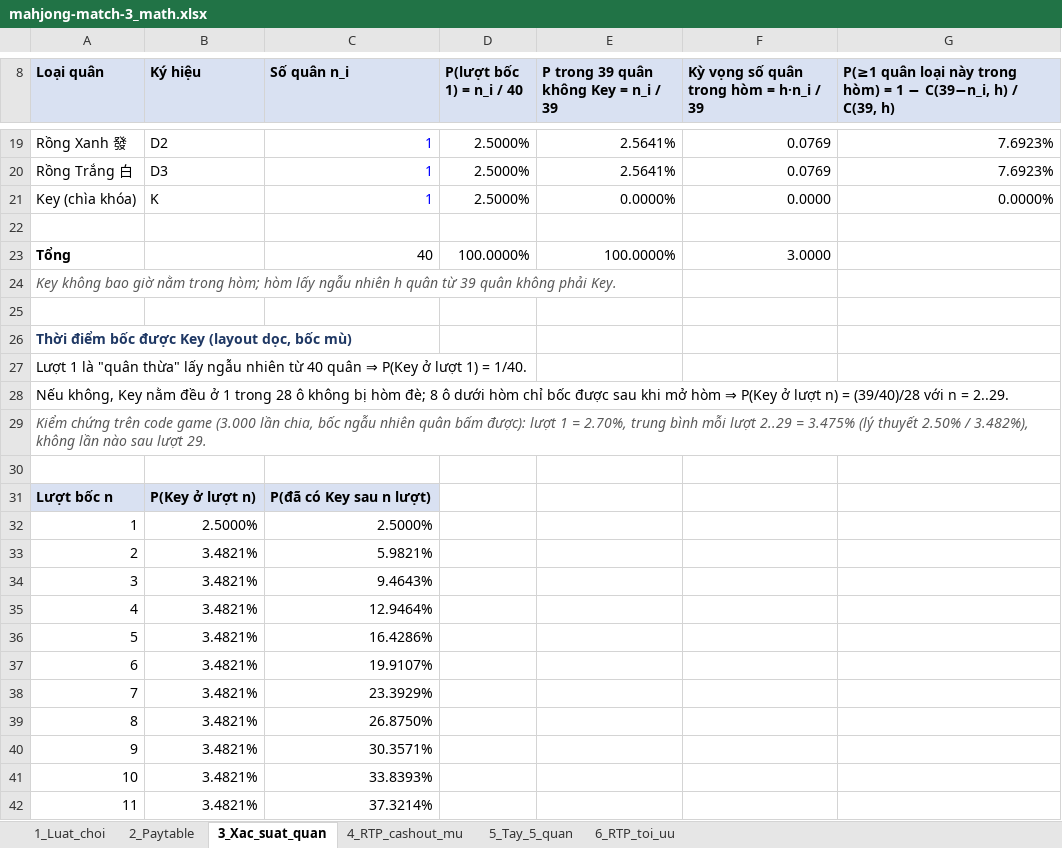
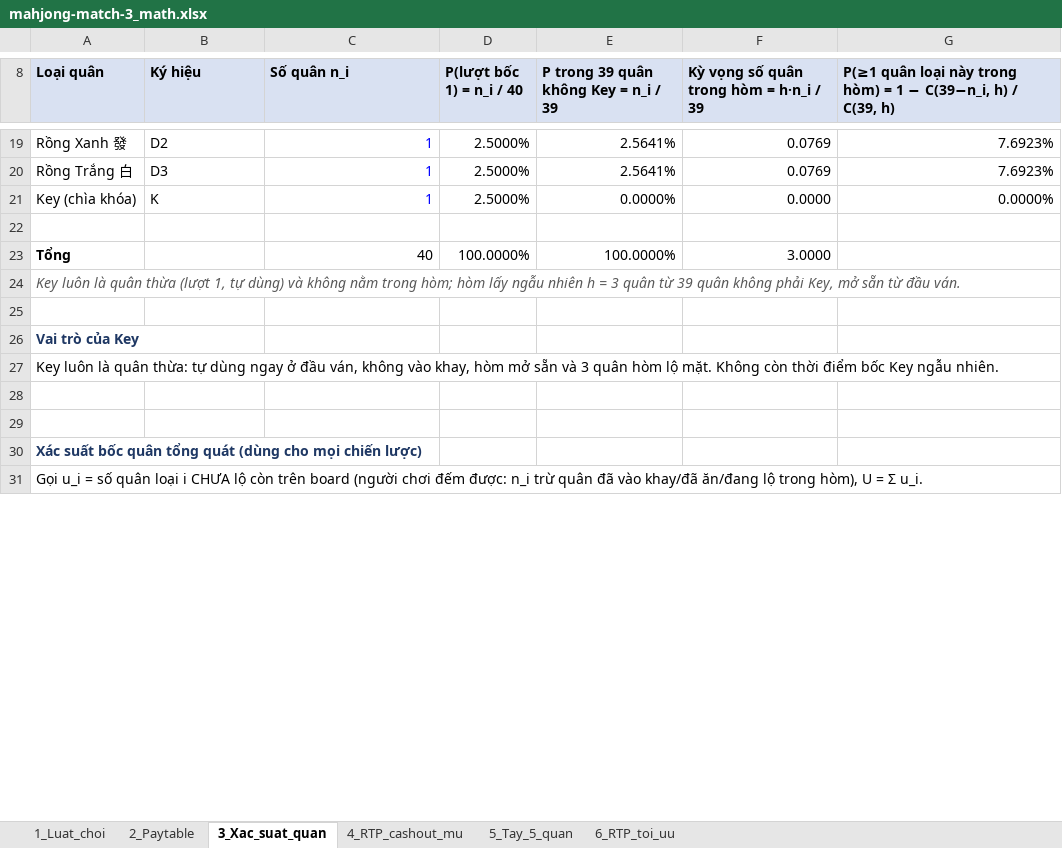
Before and after one commit to be-perfect93/mahjong-match-3, an Excel workbook: math/mahjong-match-3_math.xlsx, sheet 3_Xac_suat_quan, drawn as a sheet; only a part is shown, gaps mark what is left out; the shorter side is filled out with more unchanged rows; values as stored, in another font and other column widths than the file's, no borders; removed rows and columns are numbered as before the commit, all else as after; the diff covers the shown part only; the diff names each change by its address in the sheet, - before the commit and + after, or states it on an @@ line.

```diff
--- a/math/mahjong-match-3_math.xlsx (sheet 3_Xac_suat_quan)
+++ b/math/mahjong-match-3_math.xlsx (sheet 3_Xac_suat_quan)
-A24 (Loại quân): Key không bao giờ nằm trong hòm; hòm lấy ngẫu nhiên h quân từ 39 quân không phải Key.
+A24 (Loại quân): Key luôn là quân thừa (lượt 1, tự dùng) và không nằm trong hòm; hòm lấy ngẫu nhiên h = 3 quân từ 39 quân không phải Key, mở sẵn từ đầu ván.
-A26 (Loại quân): Thời điểm bốc được Key (layout dọc, bốc mù)
+A26 (Loại quân): Vai trò của Key
-A27 (Loại quân): Lượt 1 là "quân thừa" lấy ngẫu nhiên từ 40 quân ⇒ P(Key ở lượt 1) = 1/40.
+A27 (Loại quân): Key luôn là quân thừa: tự dùng ngay ở đầu ván, không vào khay, hòm mở sẵn và 3 quân hòm lộ mặt. Không còn thời điểm bốc Key ngẫu nhiên.
-row 28: Nếu không, Key nằm đều ở 1 trong 28 ô không bị hòm đè; 8 ô dưới hòm chỉ bốc được sau khi mở hòm ⇒ P(Key ở lượt n) = (39/40)/28 với n = 2..29.
-row 29: Kiểm chứng trên code game (3.000 lần chia, bốc ngẫu nhiên quân bấm được): lượt 1 = 2.70%, trung bình mỗi lượt 2..29 = 3.475% (lý thuyết 2.50% / 3.482%), không lần nào sau lượt 29.
-row 31: Lượt bốc n | P(Key ở lượt n) | P(đã có Key sau n lượt)
-row 32: 1 | 2.5000% | 2.5000%
-row 33: 2 | 3.4821% | 5.9821%
-row 34: 3 | 3.4821% | 9.4643%
-row 35: 4 | 3.4821% | 12.9464%
-row 36: 5 | 3.4821% | 16.4286%
-row 37: 6 | 3.4821% | 19.9107%
-row 38: 7 | 3.4821% | 23.3929%
-row 39: 8 | 3.4821% | 26.8750%
-row 40: 9 | 3.4821% | 30.3571%
-row 41: 10 | 3.4821% | 33.8393%
-row 42: 11 | 3.4821% | 37.3214%
```
Also changed, not shown: 1 added row, 20 removed rows and 3 edited cells elsewhere in this sheet, sheet 5_Tay_5_quan, sheet 4_RTP_cashout_mu, sheet 6_RTP_toi_uu, sheet 1_Luat_choi, sheet 2_Paytable, 2 other files.
